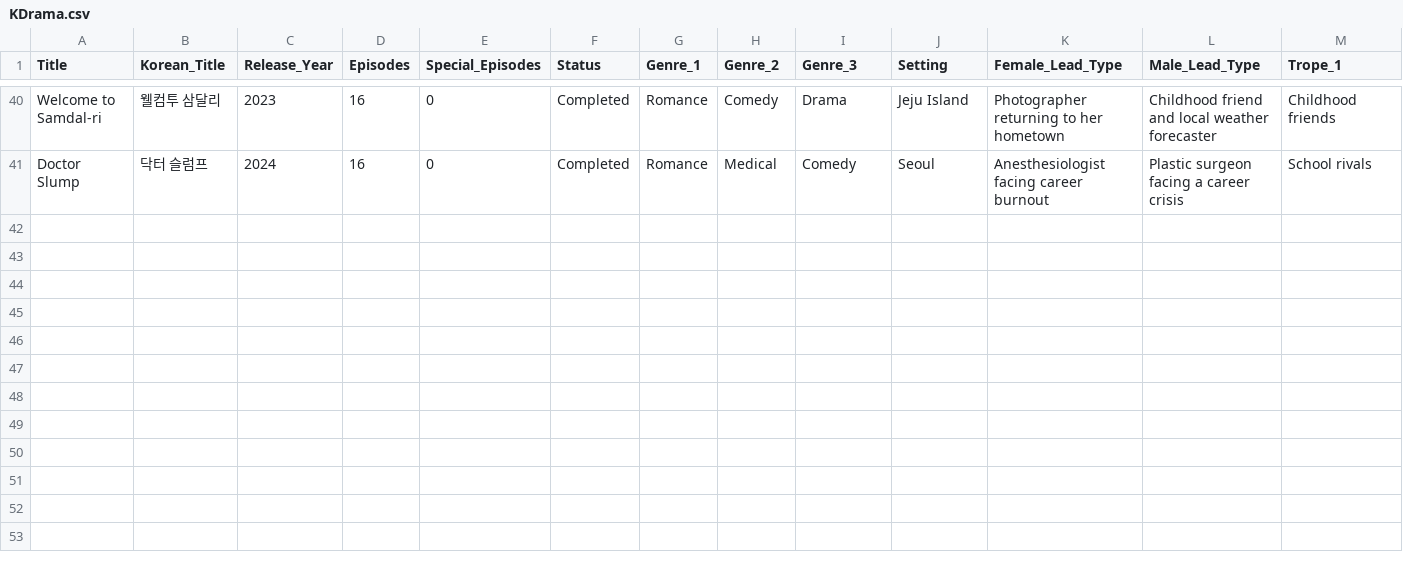
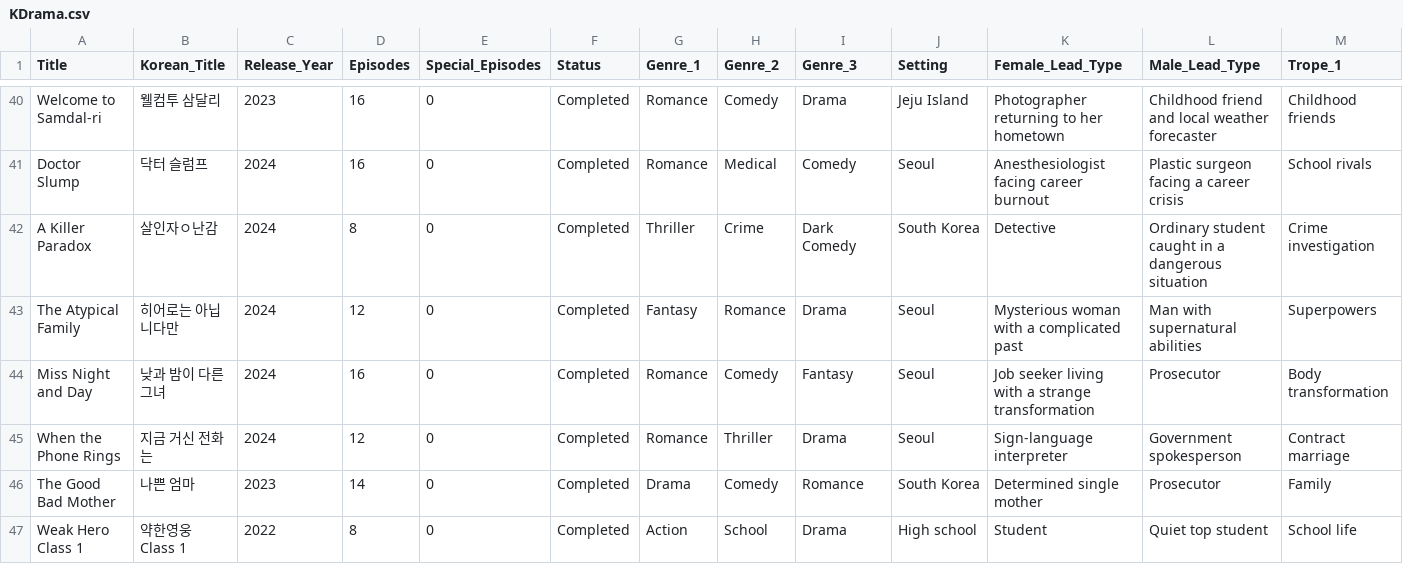
Before and after one commit to shwethakalesh2007-create/K-Drama-Hive-, a CSV file: KDrama.csv, drawn as a sheet; only a part is shown, gaps mark what is left out; rows hold the shown columns only; the diff names each change by its address in the sheet, - before the commit and + after, or states it on an @@ line.

Commit message:
Add files via upload

```diff
--- a/KDrama.csv
+++ b/KDrama.csv
+row 42: A Killer Paradox | 살인자ㅇ난감 | 2024 | 8 | 0 | Completed | Thriller | Crime | Dark Comedy | South Korea | Detective | Ordinary student caught in a dangerous situation | Crime investigation
+row 43: The Atypical Family | 히어로는 아닙니다만 | 2024 | 12 | 0 | Completed | Fantasy | Romance | Drama | Seoul | Mysterious woman with a complicated past | Man with supernatural abilities | Superpowers
+row 44: Miss Night and Day | 낮과 밤이 다른 그녀 | 2024 | 16 | 0 | Completed | Romance | Comedy | Fantasy | Seoul | Job seeker living with a strange transformation | Prosecutor | Body transformation
+row 45: When the Phone Rings | 지금 거신 전화는 | 2024 | 12 | 0 | Completed | Romance | Thriller | Drama | Seoul | Sign-language interpreter | Government spokesperson | Contract marriage
+row 46: The Good Bad Mother | 나쁜 엄마 | 2023 | 14 | 0 | Completed | Drama | Comedy | Romance | South Korea | Determined single mother | Prosecutor | Family
+row 47: Weak Hero Class 1 | 약한영웅 Class 1 | 2022 | 8 | 0 | Completed | Action | School | Drama | High school | Student | Quiet top student | School life
```
